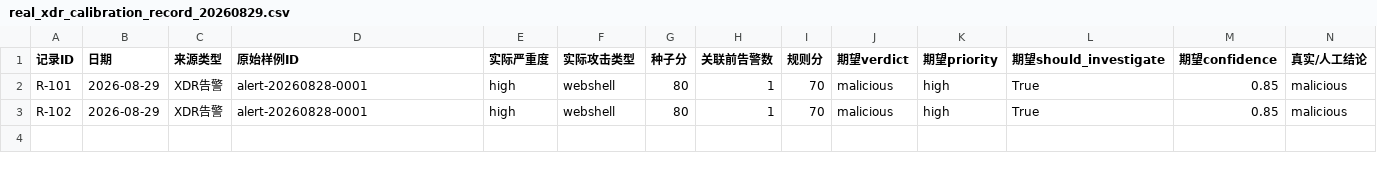
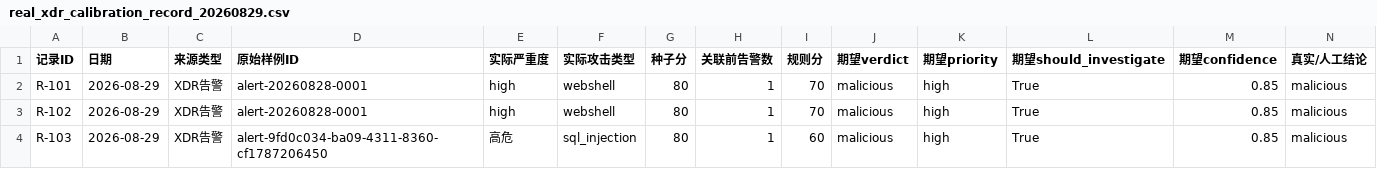
Before and after one commit to Spark-Patrol-Team/spark-sec-agent-be, a CSV file: docs/modules/risk-triage/real_xdr_calibration_record_20260829.csv, drawn as a sheet; only a part is shown; rows hold the shown columns only; the diff names each change by its address in the sheet, - before the commit and + after, or states it on an @@ line.

```diff
--- a/docs/modules/risk-triage/real_xdr_calibration_record_20260829.csv
+++ b/docs/modules/risk-triage/real_xdr_calibration_record_20260829.csv
+row 4: R-103 | 2026-08-29 | XDR告警 | alert-9fd0c034-ba09-4311-8360-cf1787206450 | 高危 | sql_injection | 80 | 1 | 60 | malicious | high | True | 0.85 | malicious
```
Also changed, not shown: 8 other files.
